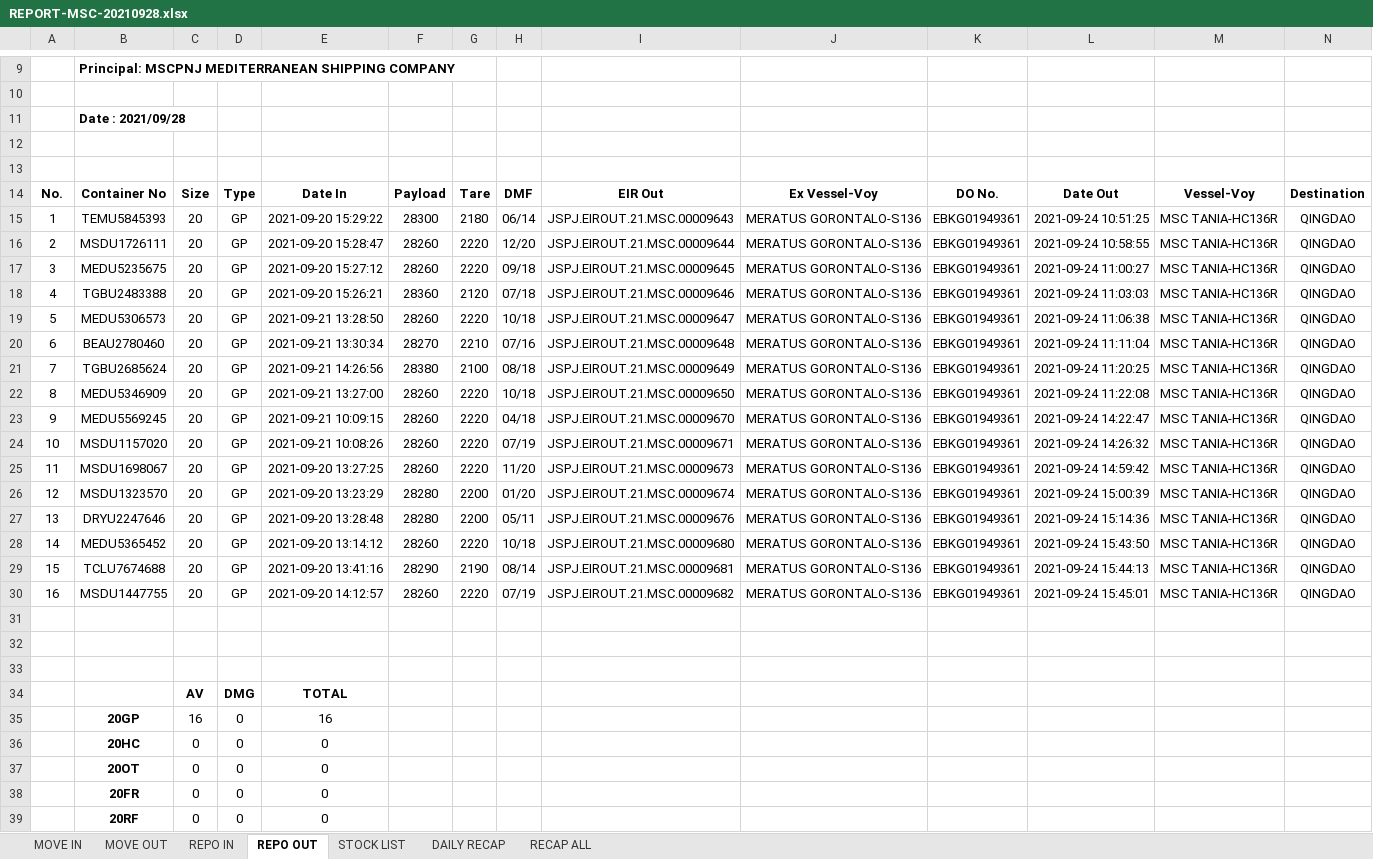
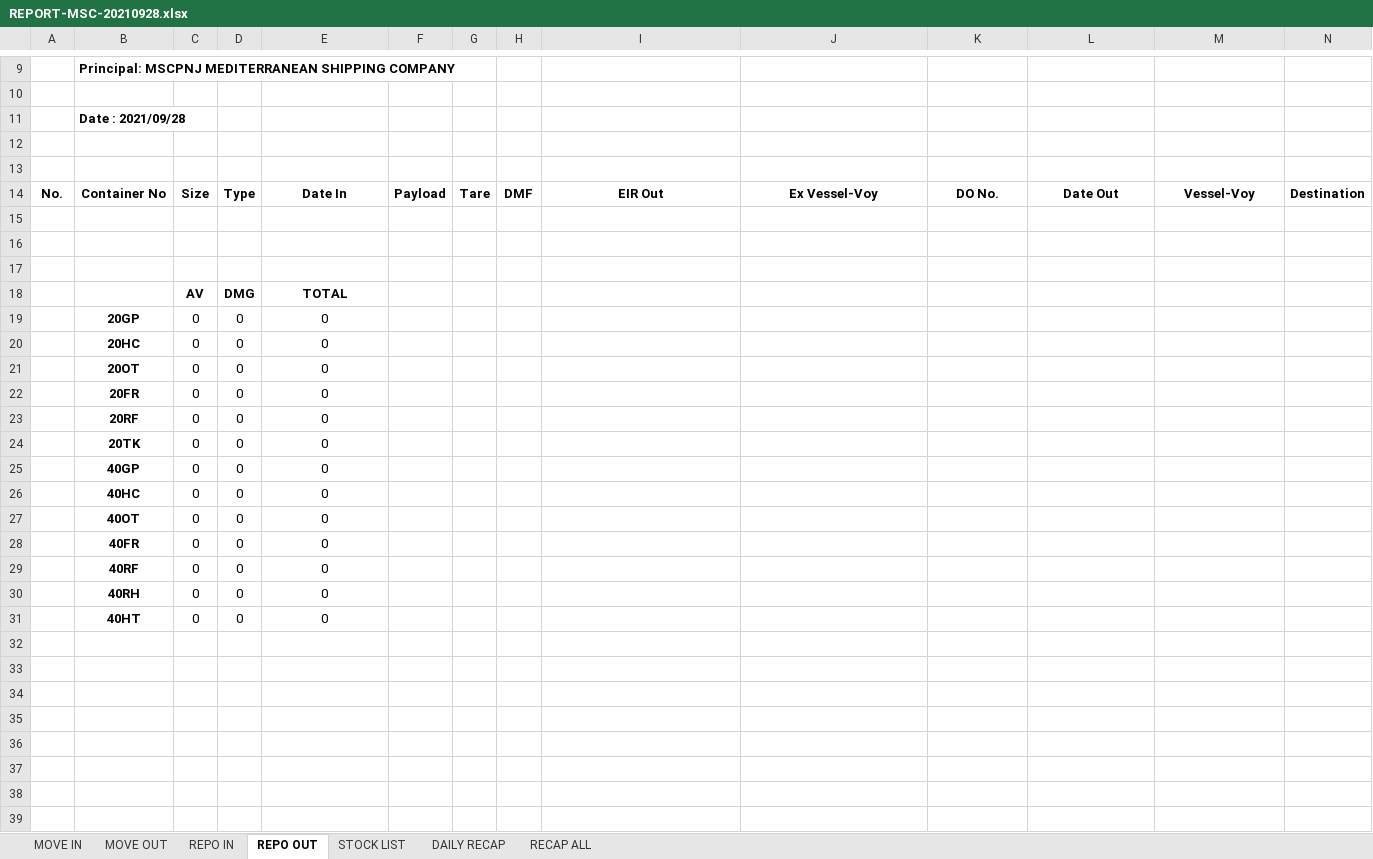
Before and after one commit to oktoberlin/python-send-mail-excel-csv, an Excel workbook: excel-output/REPORT-MSC-20210928.xlsx, sheet REPO OUT, drawn as a sheet; only a part is shown, gaps mark what is left out; the shorter side is filled out with more unchanged rows; values as stored, in another font and other column widths than the file's, no borders; removed rows and columns are numbered as before the commit, all else as after; rows hold the shown columns only; the diff names each change by its address in the sheet, - before the commit and + after, or states it on an @@ line.

```diff
--- a/excel-output/REPORT-MSC-20210928.xlsx (sheet REPO OUT)
+++ b/excel-output/REPORT-MSC-20210928.xlsx (sheet REPO OUT)
-row 15: 1 | TEMU5845393 | 20 | GP | 2021-09-20 15:29:22 | 28300 | 2180 | 06/14 | JSPJ.EIROUT.21.MSC.00009643 | MERATUS GORONTALO-S136 | EBKG01949361 | 2021-09-24 10:51:25 | MSC TANIA-HC136R | QINGDAO
-row 16: 2 | MSDU1726111 | 20 | GP | 2021-09-20 15:28:47 | 28260 | 2220 | 12/20 | JSPJ.EIROUT.21.MSC.00009644 | MERATUS GORONTALO-S136 | EBKG01949361 | 2021-09-24 10:58:55 | MSC TANIA-HC136R | QINGDAO
-row 17: 3 | MEDU5235675 | 20 | GP | 2021-09-20 15:27:12 | 28260 | 2220 | 09/18 | JSPJ.EIROUT.21.MSC.00009645 | MERATUS GORONTALO-S136 | EBKG01949361 | 2021-09-24 11:00:27 | MSC TANIA-HC136R | QINGDAO
-row 18: 4 | TGBU2483388 | 20 | GP | 2021-09-20 15:26:21 | 28360 | 2120 | 07/18 | JSPJ.EIROUT.21.MSC.00009646 | MERATUS GORONTALO-S136 | EBKG01949361 | 2021-09-24 11:03:03 | MSC TANIA-HC136R | QINGDAO
-row 19: 5 | MEDU5306573 | 20 | GP | 2021-09-21 13:28:50 | 28260 | 2220 | 10/18 | JSPJ.EIROUT.21.MSC.00009647 | MERATUS GORONTALO-S136 | EBKG01949361 | 2021-09-24 11:06:38 | MSC TANIA-HC136R | QINGDAO
-row 20: 6 | BEAU2780460 | 20 | GP | 2021-09-21 13:30:34 | 28270 | 2210 | 07/16 | JSPJ.EIROUT.21.MSC.00009648 | MERATUS GORONTALO-S136 | EBKG01949361 | 2021-09-24 11:11:04 | MSC TANIA-HC136R | QINGDAO
-row 21: 7 | TGBU2685624 | 20 | GP | 2021-09-21 14:26:56 | 28380 | 2100 | 08/18 | JSPJ.EIROUT.21.MSC.00009649 | MERATUS GORONTALO-S136 | EBKG01949361 | 2021-09-24 11:20:25 | MSC TANIA-HC136R | QINGDAO
-row 22: 8 | MEDU5346909 | 20 | GP | 2021-09-21 13:27:00 | 28260 | 2220 | 10/18 | JSPJ.EIROUT.21.MSC.00009650 | MERATUS GORONTALO-S136 | EBKG01949361 | 2021-09-24 11:22:08 | MSC TANIA-HC136R | QINGDAO
-row 23: 9 | MEDU5569245 | 20 | GP | 2021-09-21 10:09:15 | 28260 | 2220 | 04/18 | JSPJ.EIROUT.21.MSC.00009670 | MERATUS GORONTALO-S136 | EBKG01949361 | 2021-09-24 14:22:47 | MSC TANIA-HC136R | QINGDAO
-row 24: 10 | MSDU1157020 | 20 | GP | 2021-09-21 10:08:26 | 28260 | 2220 | 07/19 | JSPJ.EIROUT.21.MSC.00009671 | MERATUS GORONTALO-S136 | EBKG01949361 | 2021-09-24 14:26:32 | MSC TANIA-HC136R | QINGDAO
-row 25: 11 | MSDU1698067 | 20 | GP | 2021-09-20 13:27:25 | 28260 | 2220 | 11/20 | JSPJ.EIROUT.21.MSC.00009673 | MERATUS GORONTALO-S136 | EBKG01949361 | 2021-09-24 14:59:42 | MSC TANIA-HC136R | QINGDAO
-row 26: 12 | MSDU1323570 | 20 | GP | 2021-09-20 13:23:29 | 28280 | 2200 | 01/20 | JSPJ.EIROUT.21.MSC.00009674 | MERATUS GORONTALO-S136 | EBKG01949361 | 2021-09-24 15:00:39 | MSC TANIA-HC136R | QINGDAO
-row 27: 13 | DRYU2247646 | 20 | GP | 2021-09-20 13:28:48 | 28280 | 2200 | 05/11 | JSPJ.EIROUT.21.MSC.00009676 | MERATUS GORONTALO-S136 | EBKG01949361 | 2021-09-24 15:14:36 | MSC TANIA-HC136R | QINGDAO
-row 28: 14 | MEDU5365452 | 20 | GP | 2021-09-20 13:14:12 | 28260 | 2220 | 10/18 | JSPJ.EIROUT.21.MSC.00009680 | MERATUS GORONTALO-S136 | EBKG01949361 | 2021-09-24 15:43:50 | MSC TANIA-HC136R | QINGDAO
-row 29: 15 | TCLU7674688 | 20 | GP | 2021-09-20 13:41:16 | 28290 | 2190 | 08/14 | JSPJ.EIROUT.21.MSC.00009681 | MERATUS GORONTALO-S136 | EBKG01949361 | 2021-09-24 15:44:13 | MSC TANIA-HC136R | QINGDAO
-row 30: 16 | MSDU1447755 | 20 | GP | 2021-09-20 14:12:57 | 28260 | 2220 | 07/19 | JSPJ.EIROUT.21.MSC.00009682 | MERATUS GORONTALO-S136 | EBKG01949361 | 2021-09-24 15:45:01 | MSC TANIA-HC136R | QINGDAO
-C19: 16
+C19: 0
-E19: 16
+E19: 0
```
Also changed, not shown: sheet MOVE IN, sheet REPO IN, sheet MOVE OUT, sheet RECAP ALL, sheet DAILY RECAP, 8 other files.
